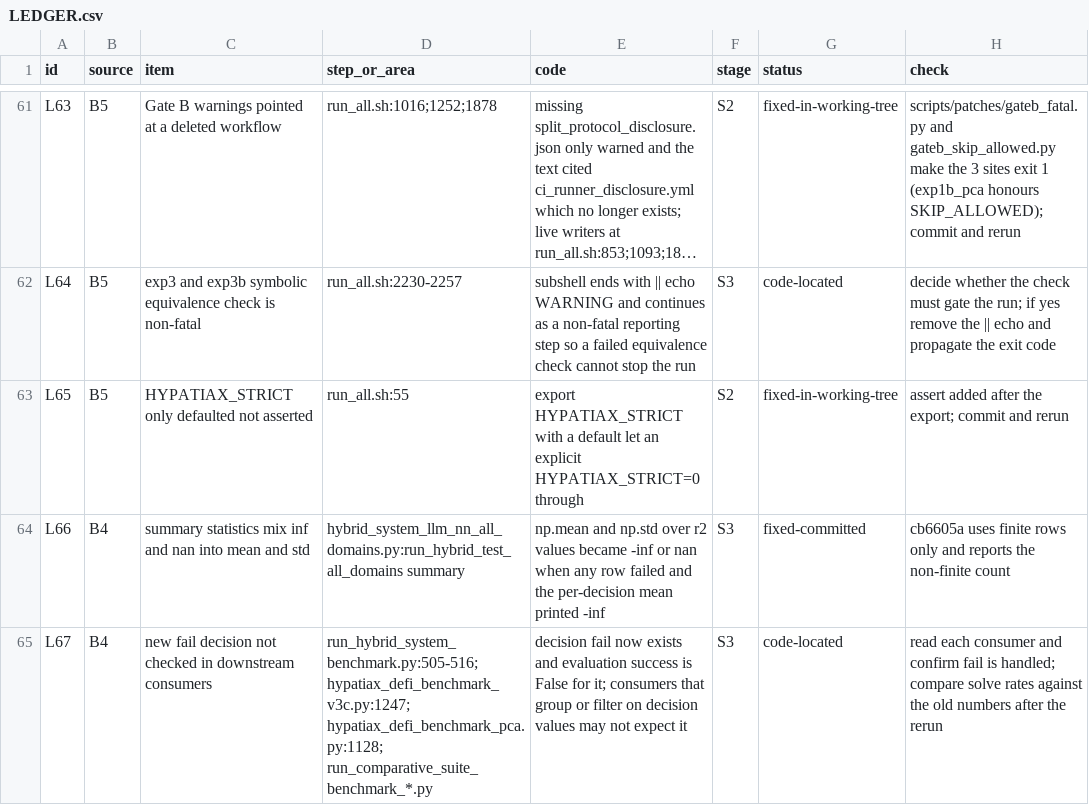
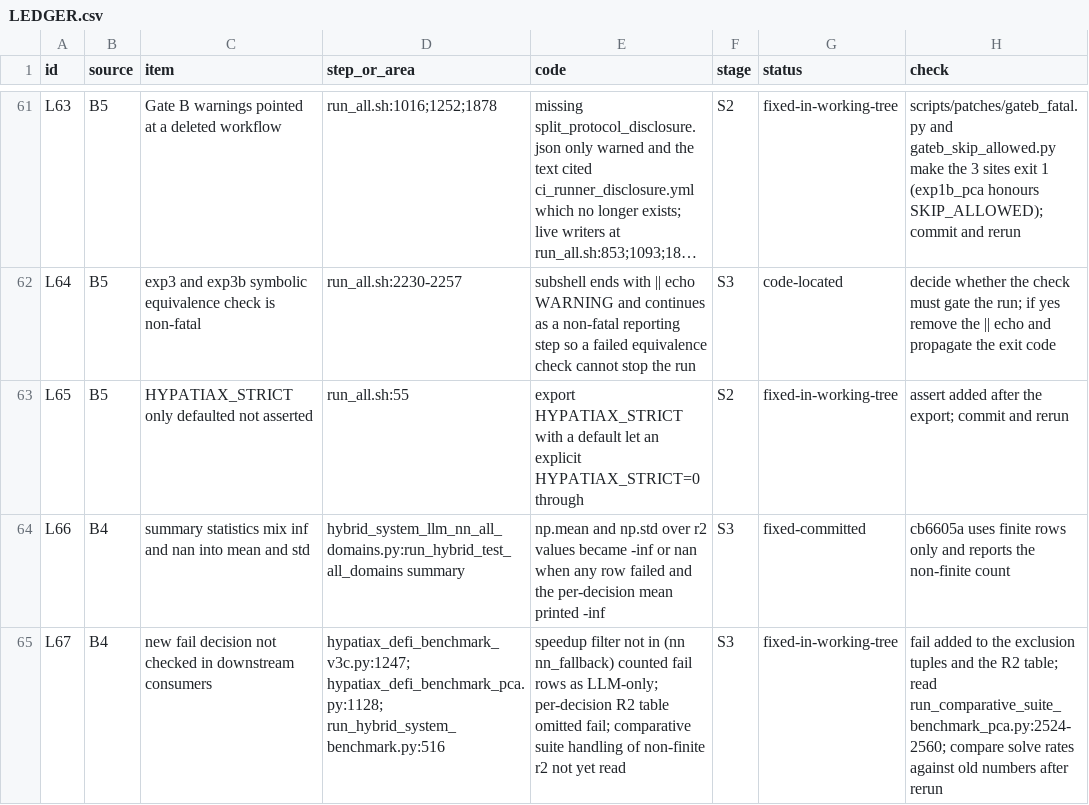
Before and after one commit to sednabcn/LLM-HypatiaX-REPRO, a CSV file: audit/LEDGER.csv, drawn as a sheet; only a part is shown, gaps mark what is left out; long unchanged cells end in ….

Commit message:
benchmarks: handle fail decision in speedup filters and R2 table; ledger L67

```diff
--- a/audit/LEDGER.csv
+++ b/audit/LEDGER.csv
@@ -64,2 +64,2 @@ L65,B5,HYPATIAX_STRICT only defaulted not asserted,run_all.sh:55,export HYPATIAX
 L66,B4,summary statistics mix inf and nan into mean and std,hybrid_system_llm_nn_all_domains.py:run_hybrid_test_all_domains summary,np.mean and np.std over r2 values became -inf or nan when any row failed and the per-decision mean printed -inf,S3,fixed-committed,cb6605a uses finite rows only and reports the non-finite count,
-L67,B4,new fail decision not checked in downstream consumers,run_hybrid_system_benchmark.py:505-516; hypatiax_defi_benchmark_v3c.py:1247; hypatiax_defi_benchmark_pca.py:1128; run_comparative_suite_benchmark_*.py,decision fail now exists and evaluation success is False for it; consumers that group or filter on decision values may not expect it,S3,code-located,read each consumer and confirm fail is handled; compare solve rates against the old numbers after the rerun,
+L67,B4,new fail decision not checked in downstream consumers,hypatiax_defi_benchmark_v3c.py:1247; hypatiax_defi_benchmark_pca.py:1128; run_hybrid_system_benchmark.py:516,speedup filter not in (nn nn_fallback) counted fail rows as LLM-only; per-decision R2 table omitted fail; comparative suite handling of non-finite r2 not yet read,S3,fixed-in-working-tree,fail added to the exclusion tuples and the R2 table; read run_comparative_suite_benchmark_pca.py:2524-2560; compare solve rates against old numbers after rerun,
```
Also changed, not shown: 3 other files.
